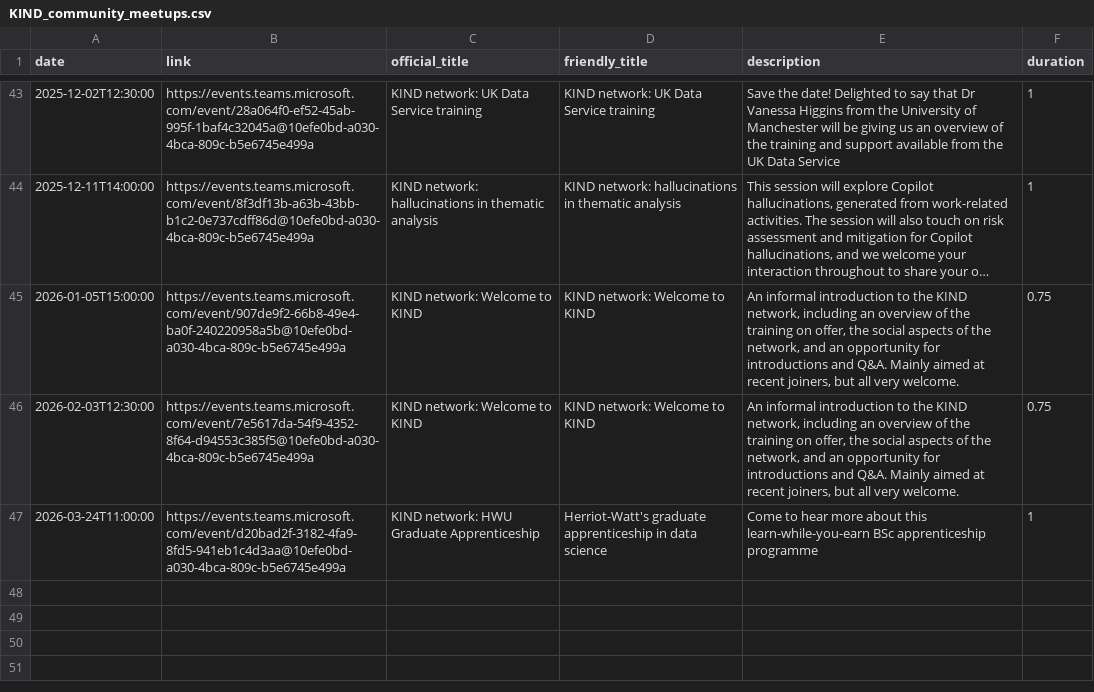
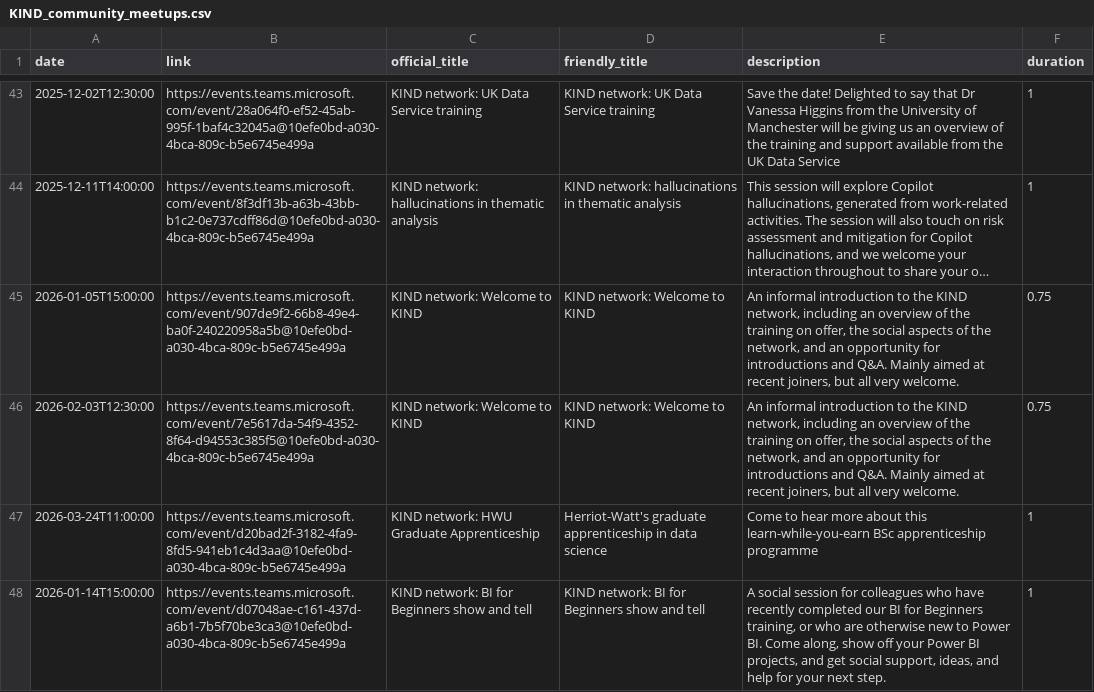
Before and after one commit to NES-DEW/KIND-community-standards, a CSV file: data/KIND_community_meetups.csv, drawn as a sheet; only a part is shown, gaps mark what is left out; long unchanged cells end in …; the diff names each change by its address in the sheet, - before the commit and + after, or states it on an @@ line.

Commit message:
added new community session

```diff
--- a/data/KIND_community_meetups.csv
+++ b/data/KIND_community_meetups.csv
+row 48: 2026-01-14T15:00:00 | https://events.teams.microsoft.com/event/d07048ae-c161-437d-a6b1-7b5f70be3ca3@10efe0bd-a030-4bca-809c-b5e6745e499a | KIND network: BI for Beginners show and tell | KIND network: BI for Beginners show and tell | A social session for colleagues who have recently completed our BI for Beginners training, or who are otherwise new to Power BI. Come along, show off your Power BI projects, and get social support, ideas, and help for your next step. | 1
```
